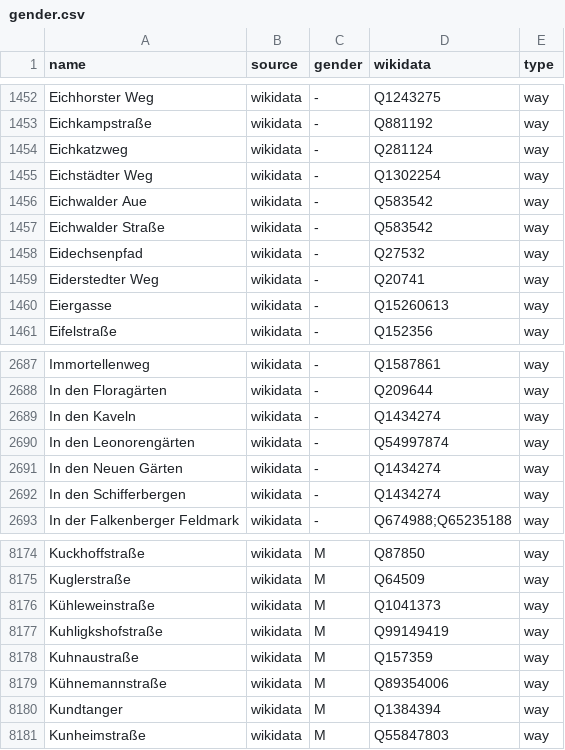
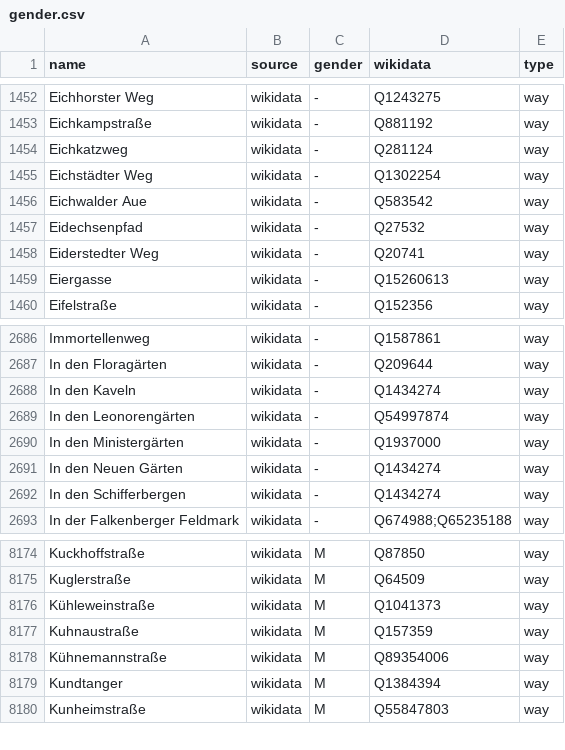
Before and after one commit to EqualStreetNames/equalstreetnames-berlin, a CSV file: data/gender.csv, drawn as a sheet; only a part is shown, gaps mark what is left out.

```diff
--- a/data/gender.csv
+++ b/data/gender.csv
@@ -1456,3 +1456,2 @@ Eichkatzweg,wikidata,-,Q281124,way
 "Eichwalder Aue",wikidata,-,Q583542,way
-"Eichwalder Straße",wikidata,-,Q583542,way
 Eidechsenpfad,wikidata,-,Q27532,way
@@ -2690,2 +2689,3 @@ Immortellenweg,wikidata,-,Q1587861,way
 "In den Leonorengärten",wikidata,-,Q54997874,way
+"In den Ministergärten",wikidata,-,Q1937000,way
 "In den Neuen Gärten",wikidata,-,Q1434274,way
@@ -8176,3 +8176,2 @@ Kuglerstraße,wikidata,M,Q64509,way
 Kühleweinstraße,wikidata,M,Q1041373,way
-Kuhligkshofstraße,wikidata,M,Q99149419,way
 Kuhnaustraße,wikidata,M,Q157359,way
```
Also changed, not shown: data/other.csv, 3 other files.
